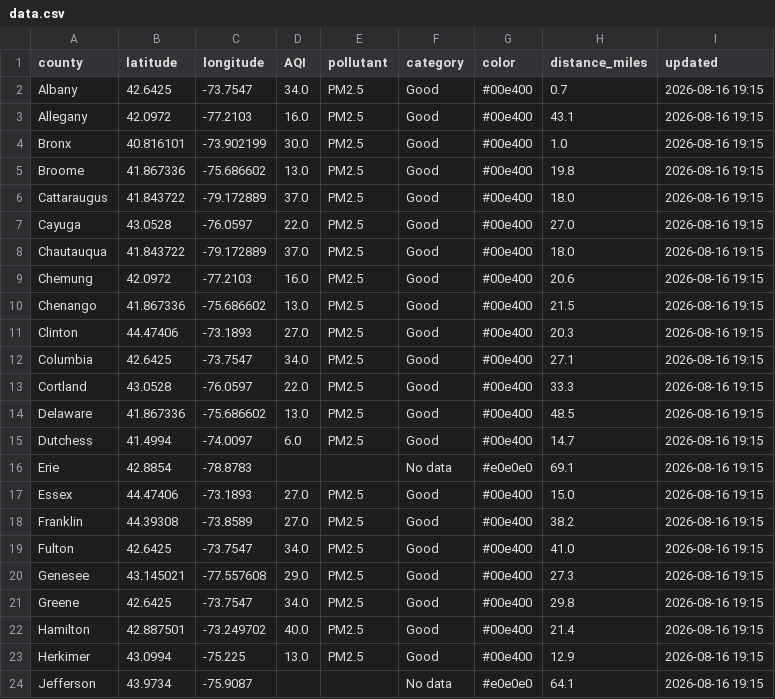
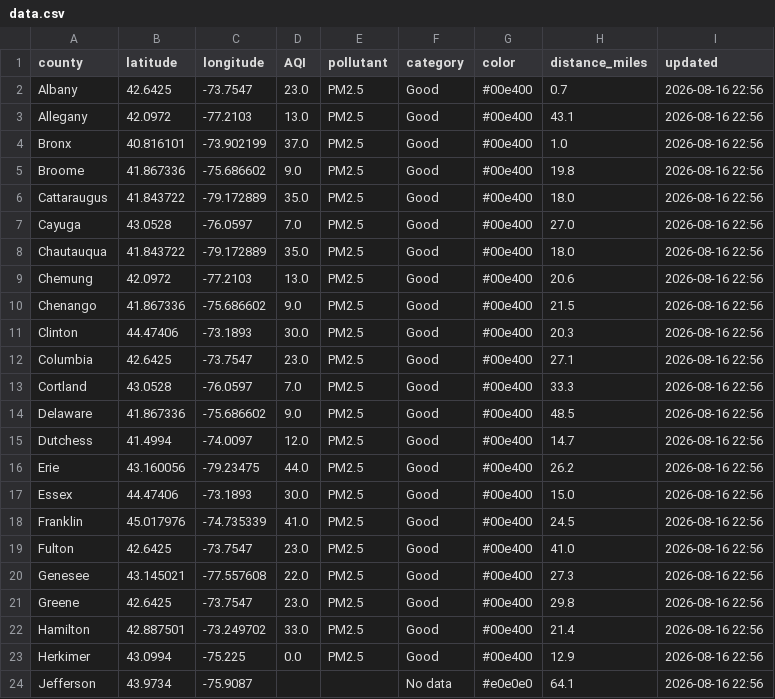
Before and after one commit to somaiyahhafeez/nyc-aqi-map, a CSV file: data.csv, drawn as a sheet; only a part is shown; the diff covers the shown part only.

```diff
--- a/data.csv
+++ b/data.csv
@@ -1,24 +1,24 @@
 county,latitude,longitude,AQI,pollutant,category,color,distance_miles,updated
-Albany,42.6425,-73.7547,34.0,PM2.5,Good,#00e400,0.7,2026-08-16 19:15
-Allegany,42.0972,-77.2103,16.0,PM2.5,Good,#00e400,43.1,2026-08-16 19:15
-Bronx,40.816101,-73.902199,30.0,PM2.5,Good,#00e400,1.0,2026-08-16 19:15
-Broome,41.867336,-75.686602,13.0,PM2.5,Good,#00e400,19.8,2026-08-16 19:15
-Cattaraugus,41.843722,-79.172889,37.0,PM2.5,Good,#00e400,18.0,2026-08-16 19:15
-Cayuga,43.0528,-76.0597,22.0,PM2.5,Good,#00e400,27.0,2026-08-16 19:15
-Chautauqua,41.843722,-79.172889,37.0,PM2.5,Good,#00e400,18.0,2026-08-16 19:15
-Chemung,42.0972,-77.2103,16.0,PM2.5,Good,#00e400,20.6,2026-08-16 19:15
-Chenango,41.867336,-75.686602,13.0,PM2.5,Good,#00e400,21.5,2026-08-16 19:15
-Clinton,44.47406,-73.1893,27.0,PM2.5,Good,#00e400,20.3,2026-08-16 19:15
-Columbia,42.6425,-73.7547,34.0,PM2.5,Good,#00e400,27.1,2026-08-16 19:15
-Cortland,43.0528,-76.0597,22.0,PM2.5,Good,#00e400,33.3,2026-08-16 19:15
-Delaware,41.867336,-75.686602,13.0,PM2.5,Good,#00e400,48.5,2026-08-16 19:15
-Dutchess,41.4994,-74.0097,6.0,PM2.5,Good,#00e400,14.7,2026-08-16 19:15
-Erie,42.8854,-78.8783,,,No data,#e0e0e0,69.1,2026-08-16 19:15
-Essex,44.47406,-73.1893,27.0,PM2.5,Good,#00e400,15.0,2026-08-16 19:15
-Franklin,44.39308,-73.8589,27.0,PM2.5,Good,#00e400,38.2,2026-08-16 19:15
-Fulton,42.6425,-73.7547,34.0,PM2.5,Good,#00e400,41.0,2026-08-16 19:15
-Genesee,43.145021,-77.557608,29.0,PM2.5,Good,#00e400,27.3,2026-08-16 19:15
-Greene,42.6425,-73.7547,34.0,PM2.5,Good,#00e400,29.8,2026-08-16 19:15
-Hamilton,42.887501,-73.249702,40.0,PM2.5,Good,#00e400,21.4,2026-08-16 19:15
-Herkimer,43.0994,-75.225,13.0,PM2.5,Good,#00e400,12.9,2026-08-16 19:15
-Jefferson,43.9734,-75.9087,,,No data,#e0e0e0,64.1,2026-08-16 19:15
+Albany,42.6425,-73.7547,23.0,PM2.5,Good,#00e400,0.7,2026-08-16 22:56
+Allegany,42.0972,-77.2103,13.0,PM2.5,Good,#00e400,43.1,2026-08-16 22:56
+Bronx,40.816101,-73.902199,37.0,PM2.5,Good,#00e400,1.0,2026-08-16 22:56
+Broome,41.867336,-75.686602,9.0,PM2.5,Good,#00e400,19.8,2026-08-16 22:56
+Cattaraugus,41.843722,-79.172889,35.0,PM2.5,Good,#00e400,18.0,2026-08-16 22:56
+Cayuga,43.0528,-76.0597,7.0,PM2.5,Good,#00e400,27.0,2026-08-16 22:56
+Chautauqua,41.843722,-79.172889,35.0,PM2.5,Good,#00e400,18.0,2026-08-16 22:56
+Chemung,42.0972,-77.2103,13.0,PM2.5,Good,#00e400,20.6,2026-08-16 22:56
+Chenango,41.867336,-75.686602,9.0,PM2.5,Good,#00e400,21.5,2026-08-16 22:56
+Clinton,44.47406,-73.1893,30.0,PM2.5,Good,#00e400,20.3,2026-08-16 22:56
+Columbia,42.6425,-73.7547,23.0,PM2.5,Good,#00e400,27.1,2026-08-16 22:56
+Cortland,43.0528,-76.0597,7.0,PM2.5,Good,#00e400,33.3,2026-08-16 22:56
+Delaware,41.867336,-75.686602,9.0,PM2.5,Good,#00e400,48.5,2026-08-16 22:56
+Dutchess,41.4994,-74.0097,12.0,PM2.5,Good,#00e400,14.7,2026-08-16 22:56
+Erie,43.160056,-79.23475,44.0,PM2.5,Good,#00e400,26.2,2026-08-16 22:56
+Essex,44.47406,-73.1893,30.0,PM2.5,Good,#00e400,15.0,2026-08-16 22:56
+Franklin,45.017976,-74.735339,41.0,PM2.5,Good,#00e400,24.5,2026-08-16 22:56
+Fulton,42.6425,-73.7547,23.0,PM2.5,Good,#00e400,41.0,2026-08-16 22:56
+Genesee,43.145021,-77.557608,22.0,PM2.5,Good,#00e400,27.3,2026-08-16 22:56
+Greene,42.6425,-73.7547,23.0,PM2.5,Good,#00e400,29.8,2026-08-16 22:56
+Hamilton,42.887501,-73.249702,33.0,PM2.5,Good,#00e400,21.4,2026-08-16 22:56
+Herkimer,43.0994,-75.225,0.0,PM2.5,Good,#00e400,12.9,2026-08-16 22:56
+Jefferson,43.9734,-75.9087,,,No data,#e0e0e0,64.1,2026-08-16 22:56
```
Also changed, not shown: 85 edited cells elsewhere in this file, nyc_data.csv.
